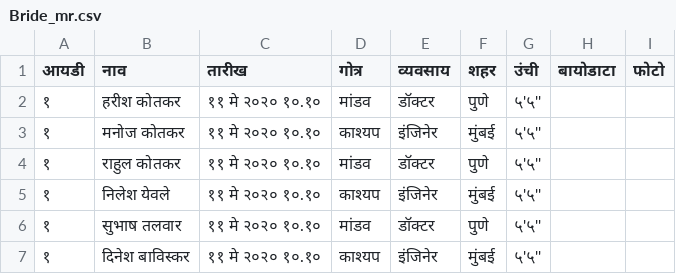
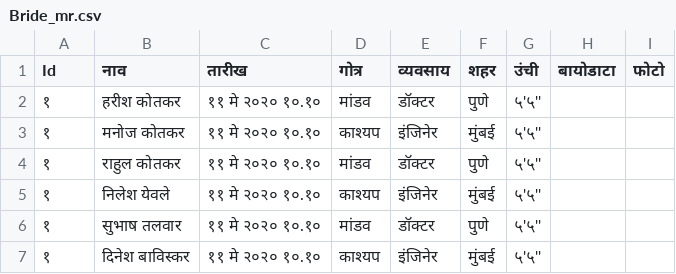
Before and after one commit to kotkar321/matrimony, a CSV file: CSV/Bride_mr.csv, drawn as a sheet.

Commit message:
Update Bride_mr.csv

```diff
--- a/CSV/Bride_mr.csv
+++ b/CSV/Bride_mr.csv
@@ -1,2 +1,2 @@
-आयडी, नाव, तारीख, गोत्र, व्यवसाय, शहर, उंची, बायोडाटा, फोटो
+Id, नाव, तारीख, गोत्र, व्यवसाय, शहर, उंची, बायोडाटा, फोटो
 १ ,हरीश  कोतकर ,११ मे २०२० १०.१०,मांडव,डॉक्टर ,पुणे  ,५'५'', ,
```
